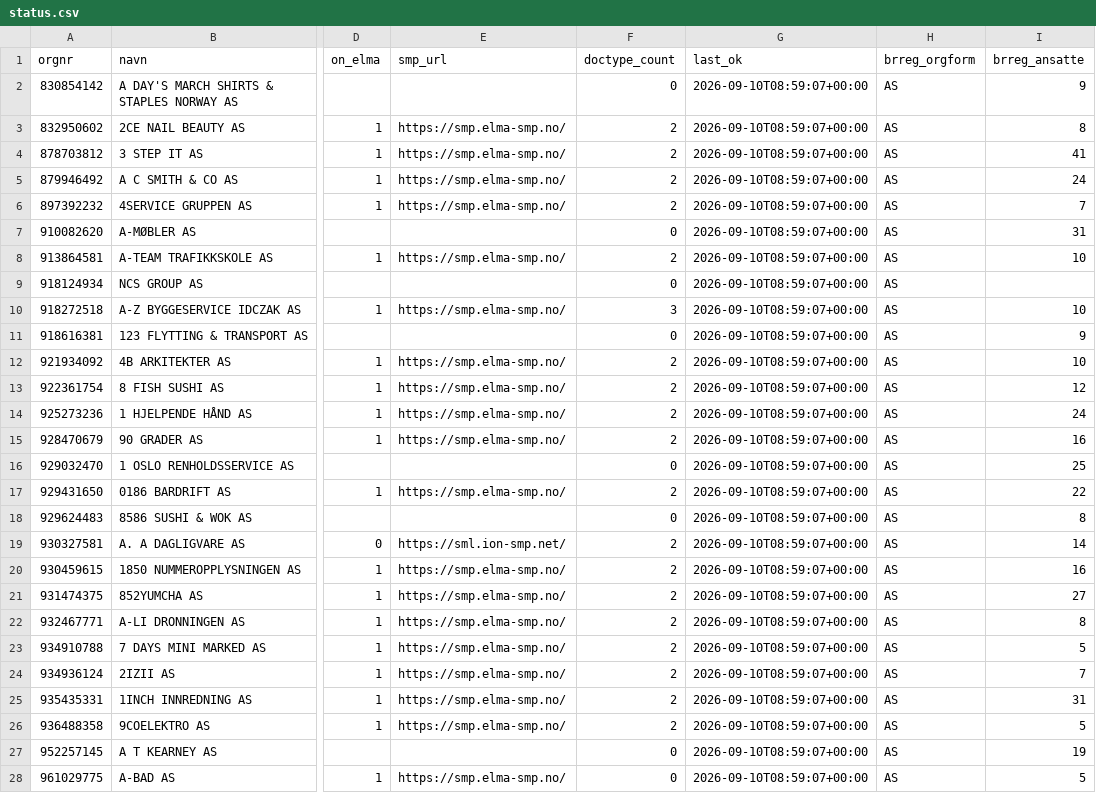
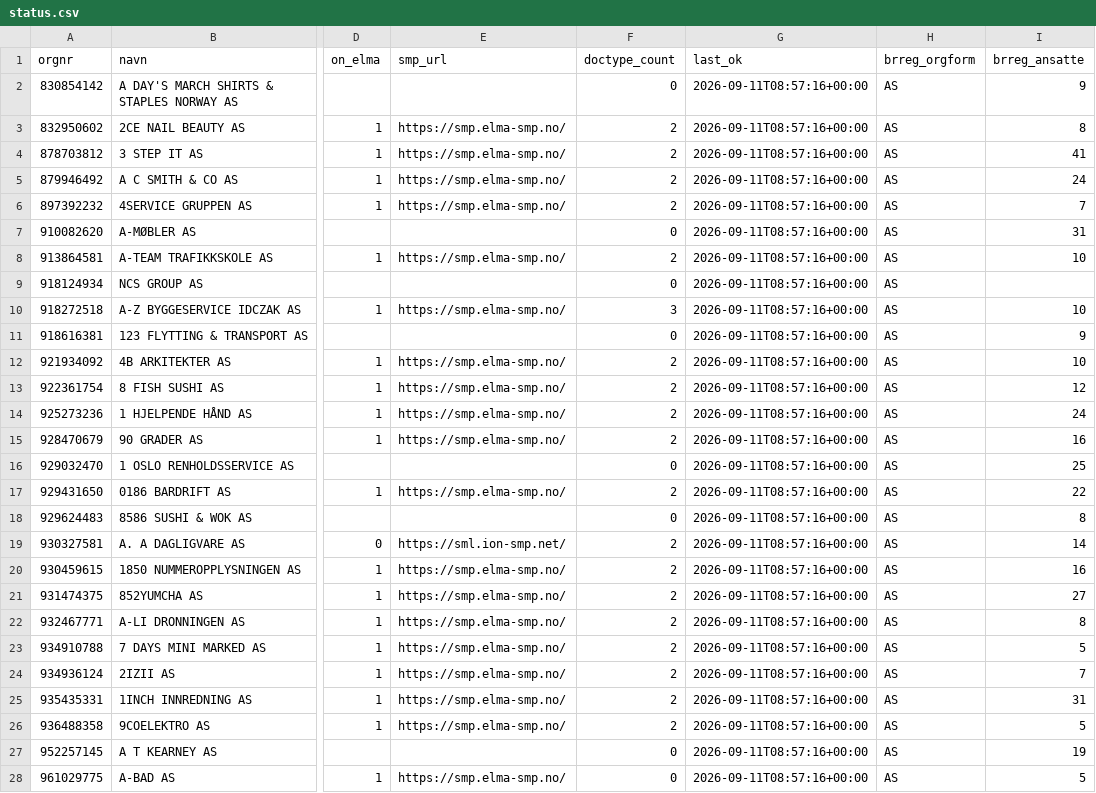
Before and after one commit to ValiantEvers/efaktura-radar, a CSV file: data/status.csv, drawn as a sheet; only a part is shown, gaps mark what is left out; the diff covers the shown part only; the diff names each change by its address in the sheet, - before the commit and + after, or states it on an @@ line.

```diff
--- a/data/status.csv
+++ b/data/status.csv
-G2:G28 (last_ok): 2026-09-10T08:59:07+00:00
+G2:G28 (last_ok): 2026-09-11T08:57:16+00:00
```
Also changed, not shown: 11 edited cells elsewhere in this file, 1 other file.
